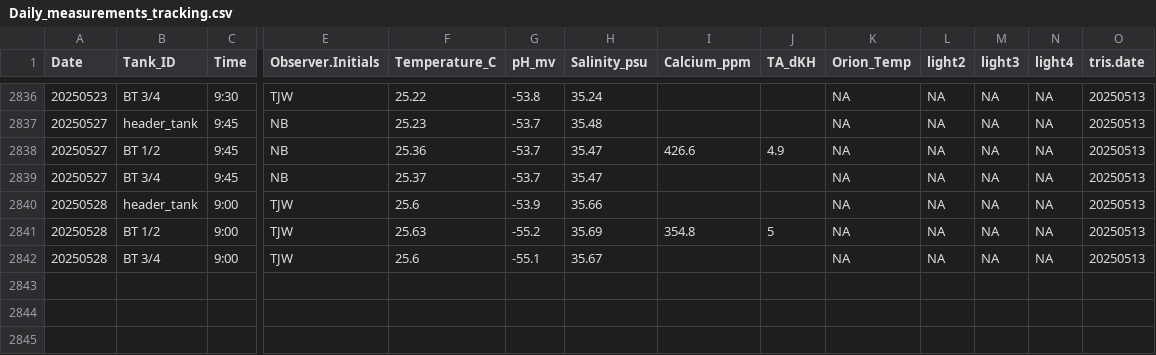
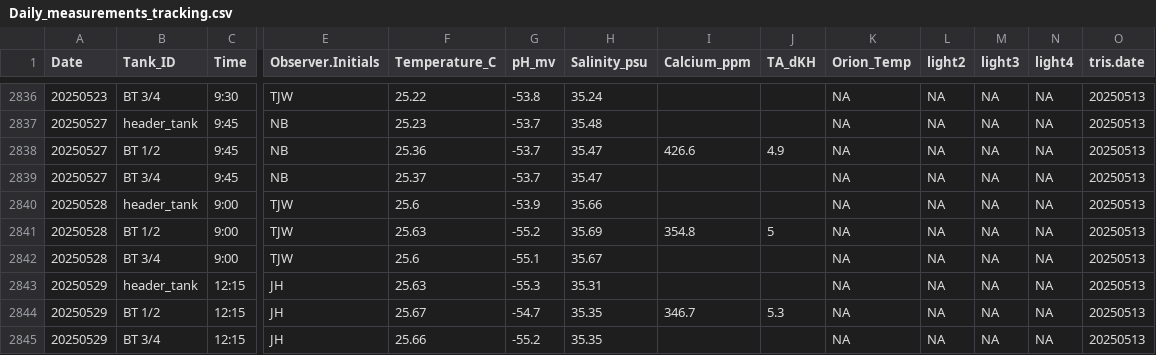
Before and after one commit to Putnam-Lab/CBLS_Wetlab, a CSV file: Data/Daily_measurements_tracking.csv, drawn as a sheet; only a part is shown, gaps mark what is left out; rows hold the shown columns only; the diff names each change by its address in the sheet, - before the commit and + after, or states it on an @@ line.

Commit message:
Update Daily_measurements_tracking.csv

```diff
--- a/Data/Daily_measurements_tracking.csv
+++ b/Data/Daily_measurements_tracking.csv
+row 2843: 20250529 | header_tank | 12:15 | JH | 25.63 | -55.3 | 35.31 |  |  | NA | NA | NA | NA | 20250513
+row 2844: 20250529 | BT 1/2 | 12:15 | JH | 25.67 | -54.7 | 35.35 | 346.7 | 5.3 | NA | NA | NA | NA | 20250513
+row 2845: 20250529 | BT 3/4 | 12:15 | JH | 25.66 | -55.2 | 35.35 |  |  | NA | NA | NA | NA | 20250513
```
